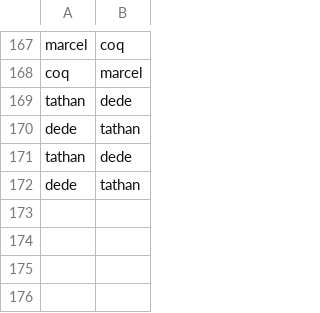
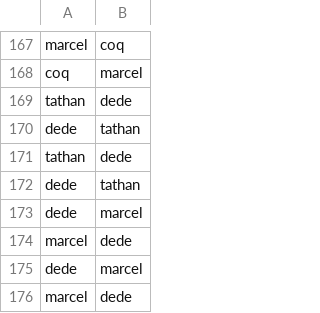
Before and after one commit to adriens/brousse-en-folie-network, a CSV file: edges.csv, drawn as a sheet; only a part is shown, gaps mark what is left out.

Commit message:
Implémenter page 32 fixes #26

```diff
--- a/edges.csv
+++ b/edges.csv
@@ -172 +172,5 @@ tathan,dede
 dede,tathan
+dede,marcel
+marcel,dede
+dede,marcel
+marcel,dede
```
